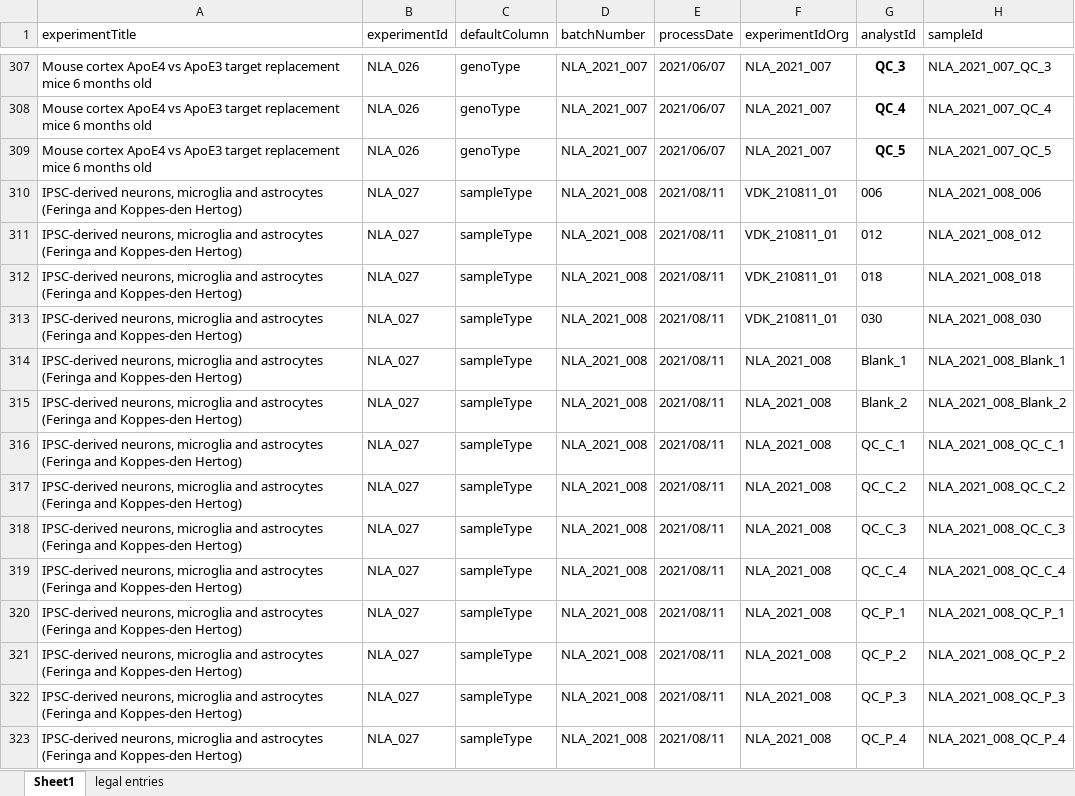
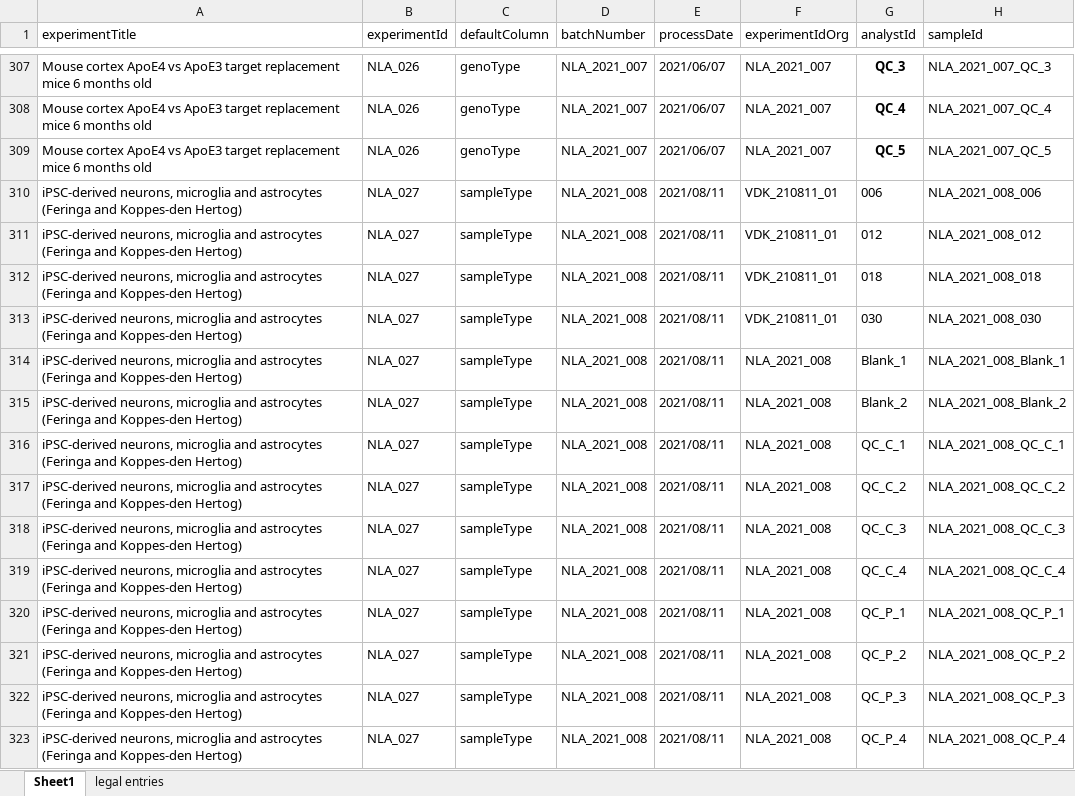
Before and after one commit to CPM-Metabolomics-Lipidomics/soda-light, an Excel workbook: data/Database/SampleMasterfile.xlsx, sheet Sheet1, drawn as a sheet; only a part is shown, gaps mark what is left out; values as stored, in another font and other column widths than the file's, no borders; charts and pictures and conditional formats not drawn; the diff covers the shown part only; the diff names each change by its address in the sheet, - before the commit and + after, or states it on an @@ line.

Commit message:
Fixed iPSC in title.

```diff
--- a/data/Database/SampleMasterfile.xlsx (sheet Sheet1)
+++ b/data/Database/SampleMasterfile.xlsx (sheet Sheet1)
-A310:A323 (experimentTitle): IPSC-derived neurons, microglia…
+A310:A323 (experimentTitle): iPSC-derived neurons, microglia…
```
Also changed, not shown: 28 edited cells elsewhere in this sheet, 2 other files.
